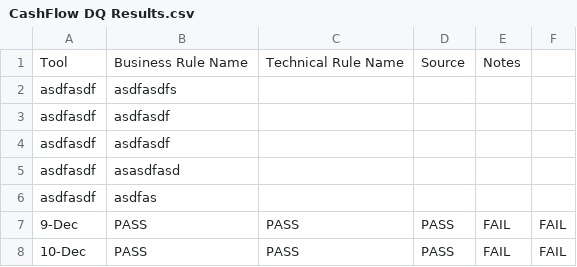
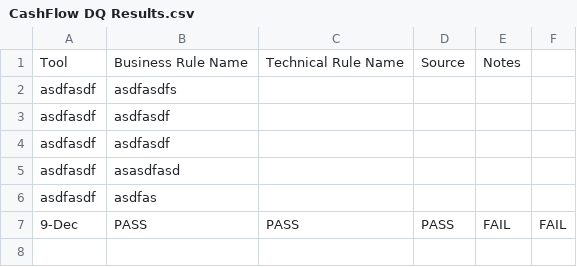
Before and after one commit to BipinPaudel/excel_work, a CSV file: CashFlow DQ Results.csv, drawn as a sheet; the diff names each change by its address in the sheet, - before the commit and + after, or states it on an @@ line.

Commit message:
excel work done

```diff
--- a/CashFlow DQ Results.csv
+++ b/CashFlow DQ Results.csv
-row 8: 10-Dec | PASS | PASS | PASS | FAIL | FAIL
```
Also changed, not shown: 4 other files.
